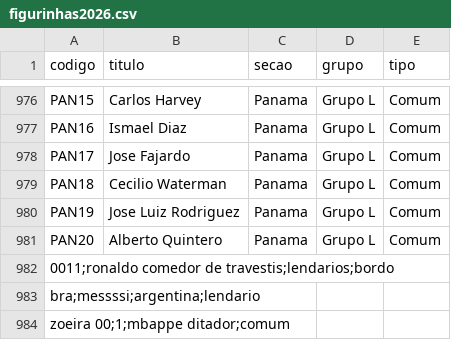
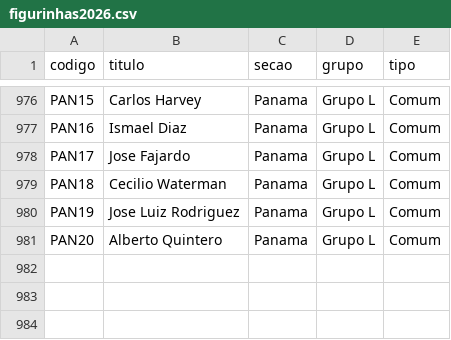
Before and after one commit to O-MatheusRosa/Meia-Boca-Juniors, a CSV file: figurinhas2026.csv, drawn as a sheet; only a part is shown, gaps mark what is left out.

```diff
--- a/figurinhas2026.csv
+++ b/figurinhas2026.csv
@@ -981,4 +981 @@ PAN19 , Jose Luiz Rodriguez         , Panama             , Grupo L, Comum
 PAN20 , Alberto Quintero            , Panama             , Grupo L, Comum
-0011;ronaldo comedor de travestis;lendarios;bordo
-bra;messssi;argentina;lendario
-zoeira 00;1;mbappe ditador;comum
```
Also changed, not shown: 3 other files.
